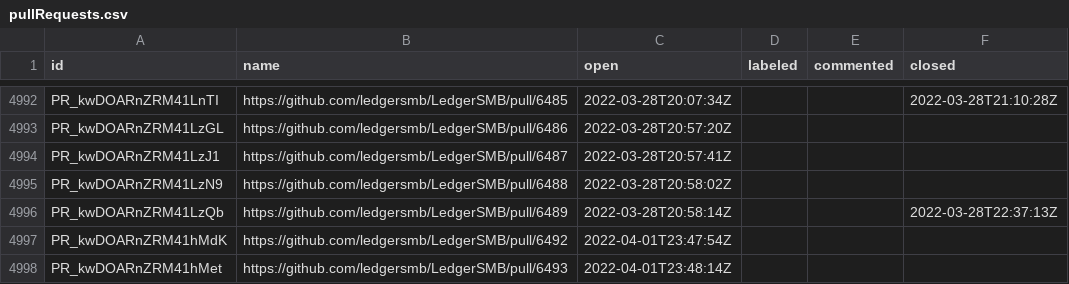
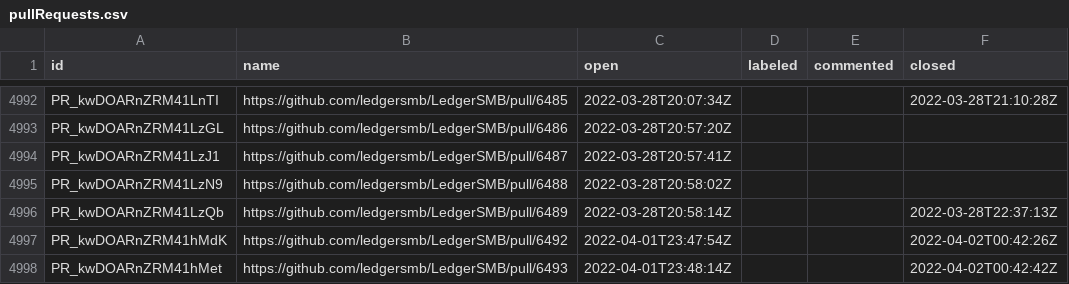
Before and after one commit to ledgersmb/ledgersmb-oselvar, a CSV file: data/ledgersmb/LedgerSMB/pullRequests.csv, drawn as a sheet; only a part is shown, gaps mark what is left out.

```diff
--- a/data/ledgersmb/LedgerSMB/pullRequests.csv
+++ b/data/ledgersmb/LedgerSMB/pullRequests.csv
@@ -4996,3 +4996,3 @@ PR_kwDOARnZRM41LzN9,https://github.com/ledgersmb/LedgerSMB/pull/6488,2022-03-28T
 PR_kwDOARnZRM41LzQb,https://github.com/ledgersmb/LedgerSMB/pull/6489,2022-03-28T20:58:14Z,,,2022-03-28T22:37:13Z
-PR_kwDOARnZRM41hMdK,https://github.com/ledgersmb/LedgerSMB/pull/6492,2022-04-01T23:47:54Z,,,
-PR_kwDOARnZRM41hMet,https://github.com/ledgersmb/LedgerSMB/pull/6493,2022-04-01T23:48:14Z,,,
+PR_kwDOARnZRM41hMdK,https://github.com/ledgersmb/LedgerSMB/pull/6492,2022-04-01T23:47:54Z,,,2022-04-02T00:42:26Z
+PR_kwDOARnZRM41hMet,https://github.com/ledgersmb/LedgerSMB/pull/6493,2022-04-01T23:48:14Z,,,2022-04-02T00:42:42Z
```
